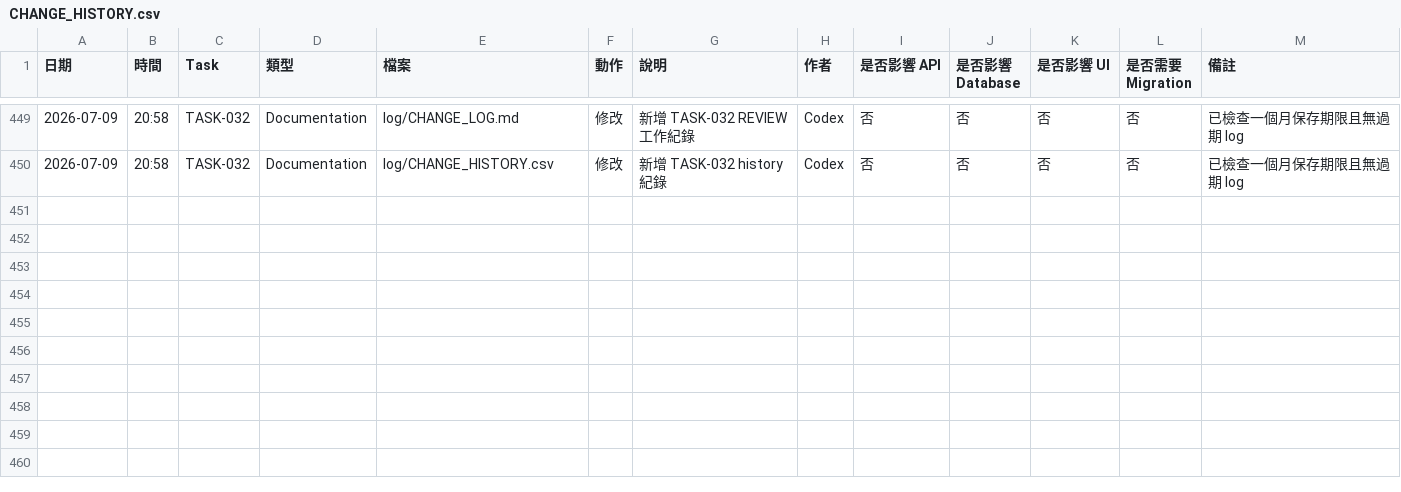
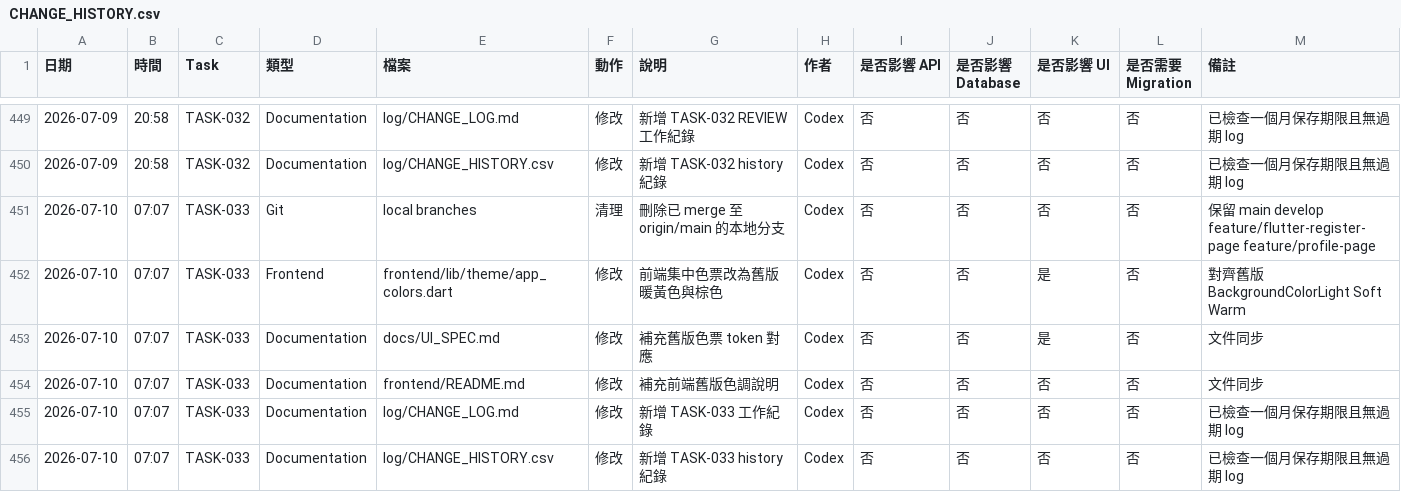
Before and after one commit to LinWeiChun/monsters, a CSV file: log/CHANGE_HISTORY.csv, drawn as a sheet; only a part is shown, gaps mark what is left out.

Commit message:
style(frontend): 調整前端為舊版暖色調

```diff
--- a/log/CHANGE_HISTORY.csv
+++ b/log/CHANGE_HISTORY.csv
@@ -450 +450,7 @@
 2026-07-09,20:58,TASK-032,Documentation,log/CHANGE_HISTORY.csv,修改,新增 TASK-032 history 紀錄,Codex,否,否,否,否,已檢查一個月保存期限且無過期 log
+2026-07-10,07:07,TASK-033,Git,local branches,清理,刪除已 merge 至 origin/main 的本地分支,Codex,否,否,否,否,保留 main develop feature/flutter-register-page feature/profile-page
+2026-07-10,07:07,TASK-033,Frontend,frontend/lib/theme/app_colors.dart,修改,前端集中色票改為舊版暖黃色與棕色,Codex,否,否,是,否,對齊舊版 BackgroundColorLight Soft Warm
+2026-07-10,07:07,TASK-033,Documentation,docs/UI_SPEC.md,修改,補充舊版色票 token 對應,Codex,否,否,是,否,文件同步
+2026-07-10,07:07,TASK-033,Documentation,frontend/README.md,修改,補充前端舊版色調說明,Codex,否,否,否,否,文件同步
+2026-07-10,07:07,TASK-033,Documentation,log/CHANGE_LOG.md,修改,新增 TASK-033 工作紀錄,Codex,否,否,否,否,已檢查一個月保存期限且無過期 log
+2026-07-10,07:07,TASK-033,Documentation,log/CHANGE_HISTORY.csv,修改,新增 TASK-033 history 紀錄,Codex,否,否,否,否,已檢查一個月保存期限且無過期 log
```
Also changed, not shown: 4 other files.
